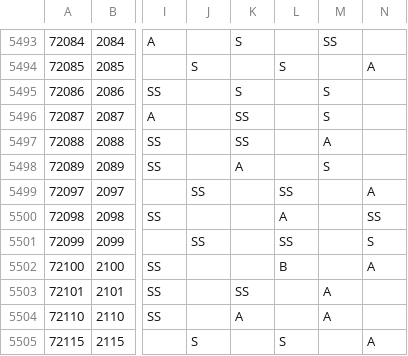
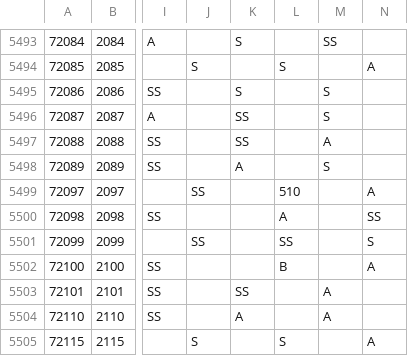
Before and after one commit to ShTair/MiracleNikkiJp_items, a CSV file: MiracleNikkiJp_items.csv, drawn as a sheet; only a part is shown, gaps mark what is left out; the diff names each change by its address in the sheet, - before the commit and + after, or states it on an @@ line.

Commit message:
sync [2018/06/22 04:36:02]

```diff
--- a/MiracleNikkiJp_items.csv
+++ b/MiracleNikkiJp_items.csv
-L5499: SS
+L5499: 510
```
